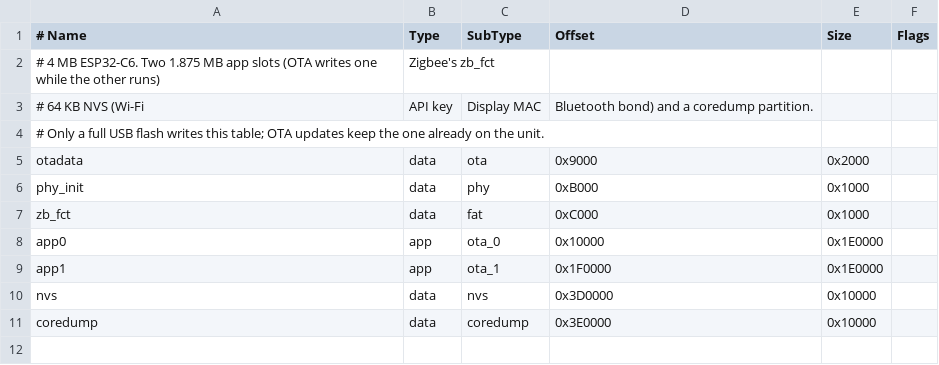
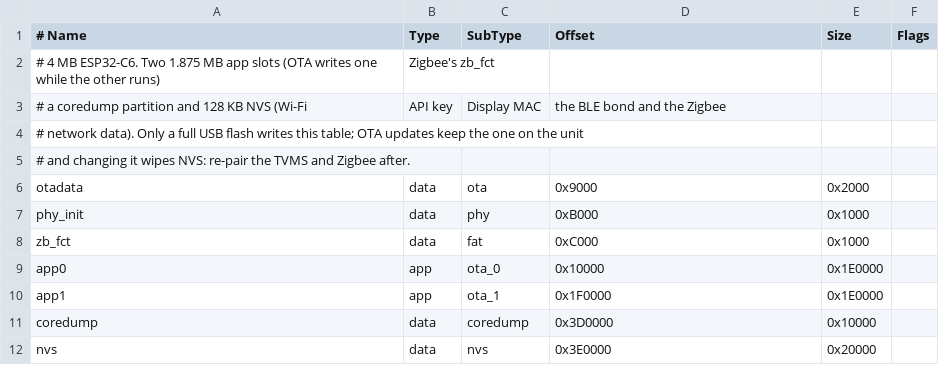
Before and after one commit to duarte-hub/redarc-rbus-esphome, a CSV file: firmware/partitions.csv, drawn as a sheet.

```diff
--- a/firmware/partitions.csv
+++ b/firmware/partitions.csv
@@ -2,4 +2,5 @@
 # 4 MB ESP32-C6. Two 1.875 MB app slots (OTA writes one while the other runs), Zigbee's zb_fct,
-# 64 KB NVS (Wi-Fi, API key, Display MAC, Bluetooth bond) and a coredump partition.
-# Only a full USB flash writes this table; OTA updates keep the one already on the unit.
+# a coredump partition and 128 KB NVS (Wi-Fi, API key, Display MAC, the BLE bond and the Zigbee
+# network data). Only a full USB flash writes this table; OTA updates keep the one on the unit,
+# and changing it wipes NVS: re-pair the TVMS and Zigbee after.
 otadata,  data, ota,      0x9000,   0x2000,
@@ -9,3 +10,3 @@ app0,     app,  ota_0,    0x10000,  0x1E0000,
 app1,     app,  ota_1,    0x1F0000, 0x1E0000,
-nvs,      data, nvs,      0x3D0000, 0x10000,
-coredump, data, coredump, 0x3E0000, 0x10000,
+coredump, data, coredump, 0x3D0000, 0x10000,
+nvs,      data, nvs,      0x3E0000, 0x20000,
```
